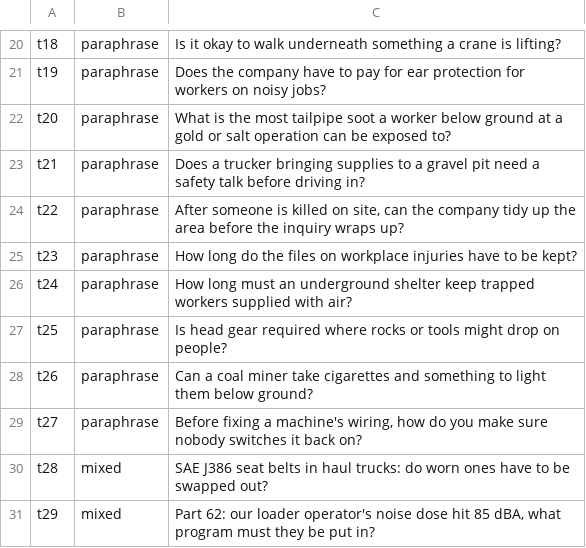
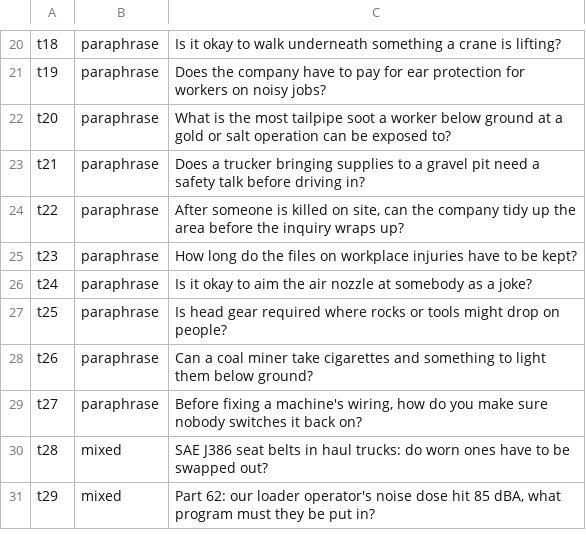
Before and after one commit to Mines-Coding-with-AI-Agents/P2-rag-system, a TSV file: eval/shared/test.queries.tsv, drawn as a sheet; only a part is shown, gaps mark what is left out.

Commit message:
Corpus limit 1,000,000 tokens with a 45-minute CI timeout and ingest --part-pages; the personal-data rule clarified; test query t24 replaced (its answer was a public question's gold) with the shared pins rebuilt

```diff
--- a/eval/shared/test.queries.tsv
+++ b/eval/shared/test.queries.tsv
@@ -25,3 +25,3 @@ t22	paraphrase	After someone is killed on site, can the company tidy up the area
 t23	paraphrase	How long do the files on workplace injuries have to be kept?
-t24	paraphrase	How long must an underground shelter keep trapped workers supplied with air?
+t24	paraphrase	Is it okay to aim the air nozzle at somebody as a joke?
 t25	paraphrase	Is head gear required where rocks or tools might drop on people?
```
Also changed, not shown: 11 other files.
